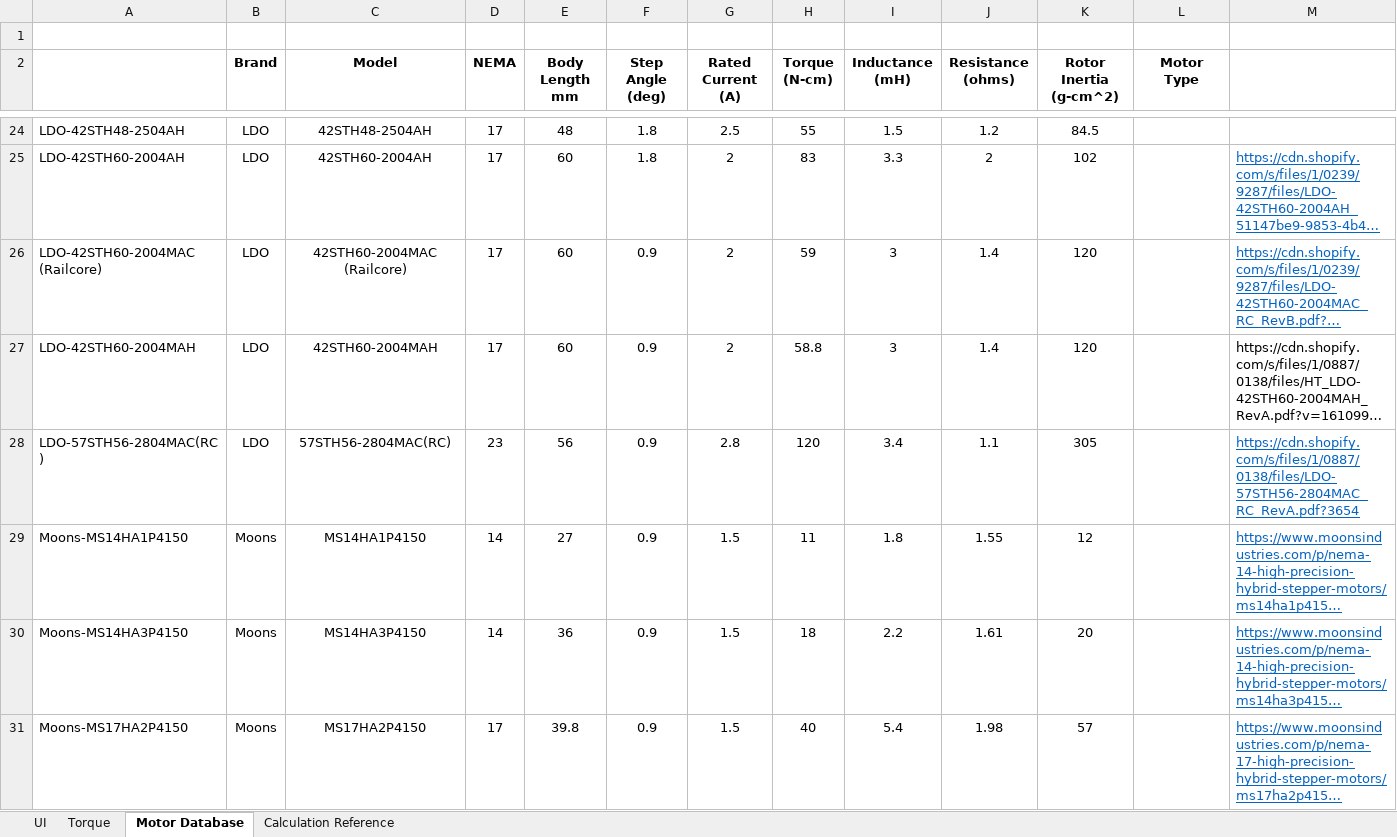
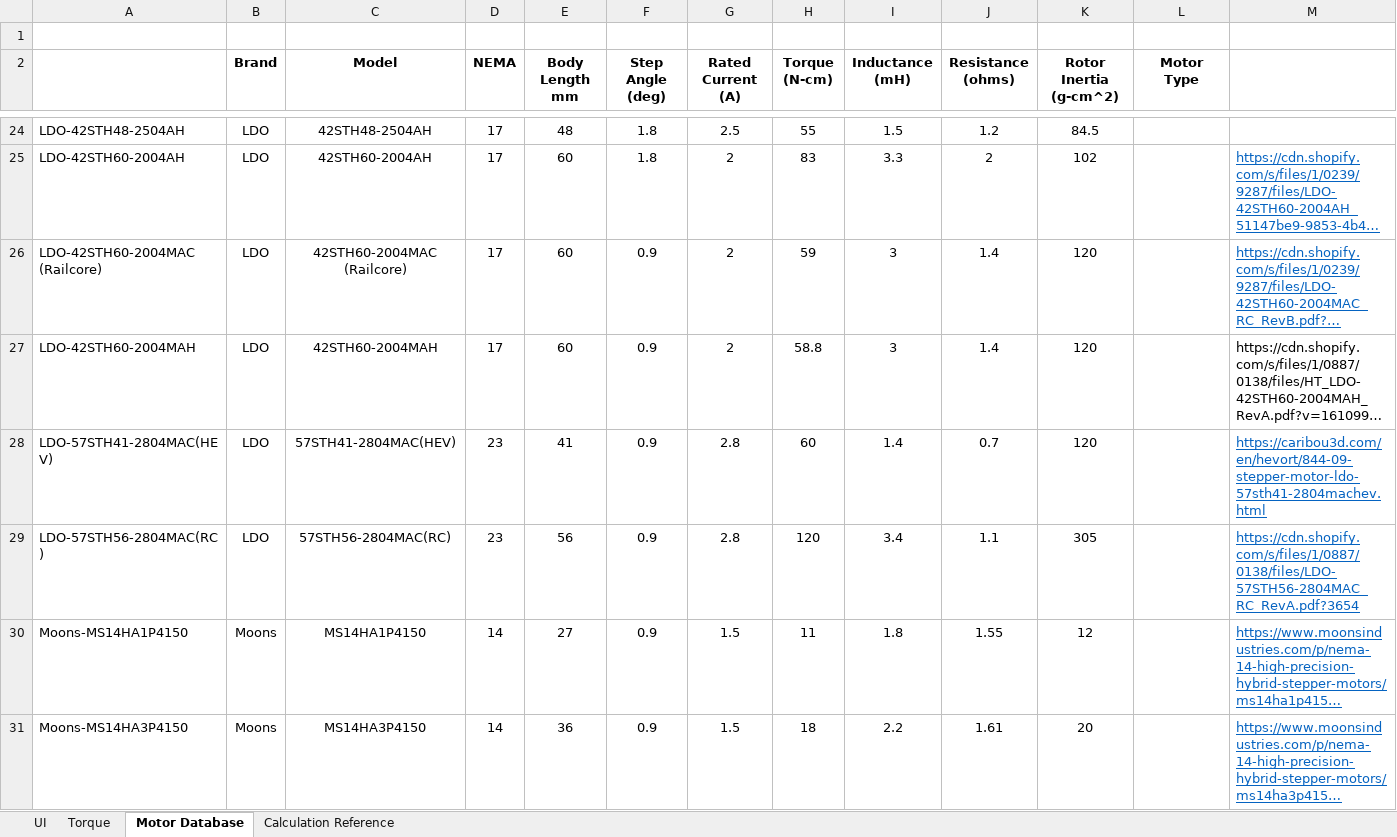
Before and after one commit to eddietheengineer/documentation, an Excel workbook: stepper_motor/data/motor_torque_sim_v9_database.xlsm, sheet Motor Database, drawn as a sheet; only a part is shown, gaps mark what is left out; the shorter side is filled out with more unchanged rows; long unchanged cells end in …; values as stored, in another font and other column widths than the file's, no borders; conditional formats not drawn; rows hold the shown columns only; the diff names each change by its address in the sheet, - before the commit and + after, or states it on an @@ line.

```diff
--- a/stepper_motor/data/motor_torque_sim_v9_database.xlsm (sheet Motor Database)
+++ b/stepper_motor/data/motor_torque_sim_v9_database.xlsm (sheet Motor Database)
+row 28: LDO-57STH41-2804MAC(HEV) | LDO | 57STH41-2804MAC(HEV) | 23 | 41 | 0.9 | 2.8 | 60 | 1.4 | 0.7 | 120 |  | https://caribou3d.com/en/hevort/844-09-stepper-motor-ldo-57sth41-2804machev.html
```
Also changed, not shown: sheet UI, charts or pictures.
